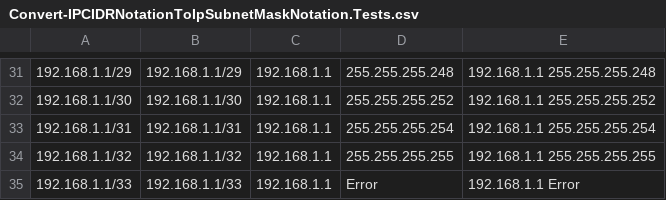
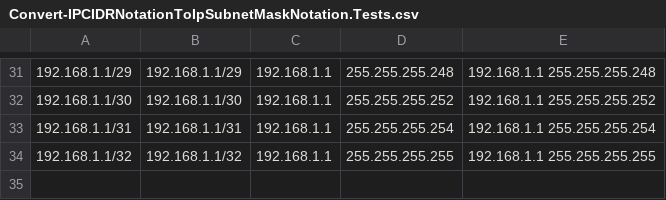
Before and after one commit to bjornhouben/PowerShell, a CSV file: Network/Convert-IPCIDRNotationToIpSubnetMaskNotation.Tests.csv, drawn as a sheet; only a part is shown, gaps mark what is left out; the diff names each change by its address in the sheet, - before the commit and + after, or states it on an @@ line.

```diff
--- a/Network/Convert-IPCIDRNotationToIpSubnetMaskNotation.Tests.csv
+++ b/Network/Convert-IPCIDRNotationToIpSubnetMaskNotation.Tests.csv
-row 35: 192.168.1.1/33 | 192.168.1.1/33 | 192.168.1.1 | Error | 192.168.1.1 Error
```
Also changed, not shown: 2 other files.
